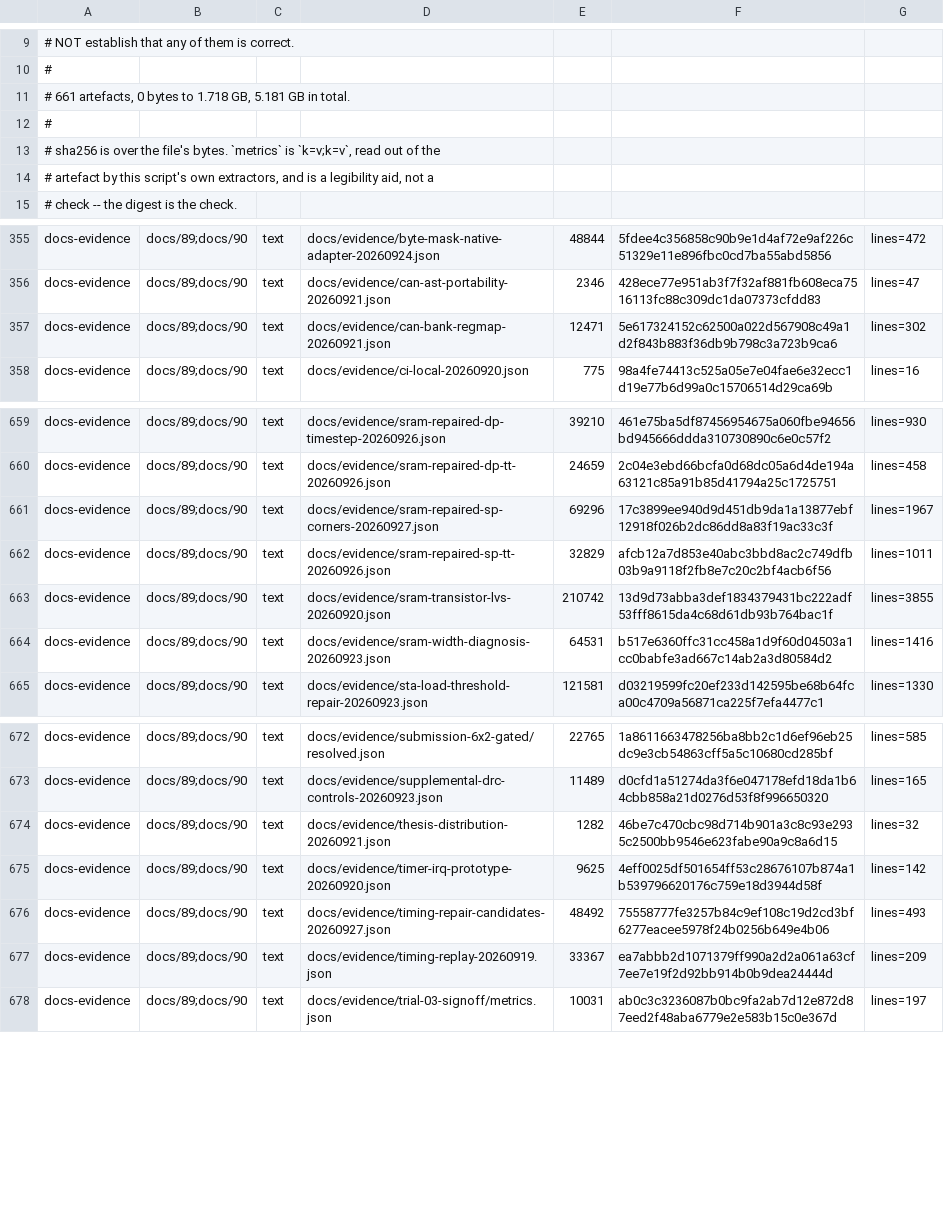
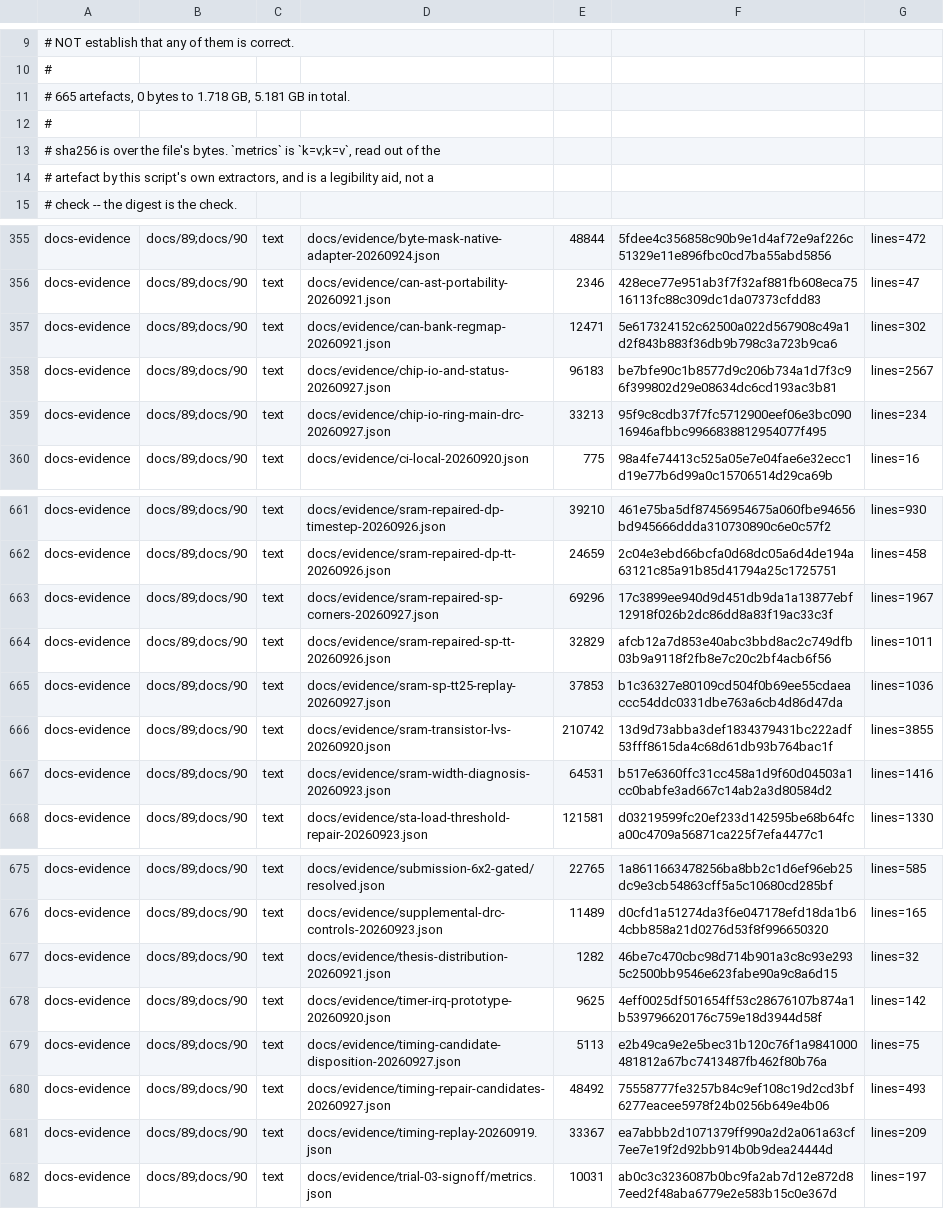
Before and after one commit to Melihakbulut221/nssoc, a TSV file: docs/80-artefact-digests.tsv, drawn as a sheet; only a part is shown, gaps mark what is left out.

Commit message:
Record verified IO ring DRC and SRAM timestep replay

```diff
--- a/docs/80-artefact-digests.tsv
+++ b/docs/80-artefact-digests.tsv
@@ -10,3 +10,3 @@
 #
-# 661 artefacts, 0 bytes to 1.718 GB, 5.181 GB in total.
+# 665 artefacts, 0 bytes to 1.718 GB, 5.181 GB in total.
 #
@@ -357,2 +357,4 @@ docs-evidence	docs/89;docs/90	text	docs/evidence/can-ast-portability-20260921.js
 docs-evidence	docs/89;docs/90	text	docs/evidence/can-bank-regmap-20260921.json	12471	5e617324152c62500a022d567908c49a1d2f843b883f36db9b798c3a723b9ca6	lines=302
+docs-evidence	docs/89;docs/90	text	docs/evidence/chip-io-and-status-20260927.json	96183	be7bfe90c1b8577d9c206b734a1d7f3c96f399802d29e08634dc6cd193ac3b81	lines=2567
+docs-evidence	docs/89;docs/90	text	docs/evidence/chip-io-ring-main-drc-20260927.json	33213	95f9c8cdb37f7fc5712900eef06e3bc09016946afbbc9966838812954077f495	lines=234
 docs-evidence	docs/89;docs/90	text	docs/evidence/ci-local-20260920.json	775	98a4fe74413c525a05e7e04fae6e32ecc1d19e77b6d99a0c15706514d29ca69b	lines=16
@@ -662,2 +664,3 @@ docs-evidence	docs/89;docs/90	text	docs/evidence/sram-repaired-sp-corners-202609
 docs-evidence	docs/89;docs/90	text	docs/evidence/sram-repaired-sp-tt-20260926.json	32829	afcb12a7d853e40abc3bbd8ac2c749dfb03b9a9118f2fb8e7c20c2bf4acb6f56	lines=1011
+docs-evidence	docs/89;docs/90	text	docs/evidence/sram-sp-tt25-replay-20260927.json	37853	b1c36327e80109cd504f0b69ee55cdaeaccc54ddc0331dbe763a6cb4d86d47da	lines=1036
 docs-evidence	docs/89;docs/90	text	docs/evidence/sram-transistor-lvs-20260920.json	210742	13d9d73abba3def1834379431bc222adf53fff8615da4c68d61db93b764bac1f	lines=3855
@@ -675,2 +678,3 @@ docs-evidence	docs/89;docs/90	text	docs/evidence/thesis-distribution-20260921.js
 docs-evidence	docs/89;docs/90	text	docs/evidence/timer-irq-prototype-20260920.json	9625	4eff0025df501654ff53c28676107b874a1b539796620176c759e18d3944d58f	lines=142
+docs-evidence	docs/89;docs/90	text	docs/evidence/timing-candidate-disposition-20260927.json	5113	e2b49ca9e2e5bec31b120c76f1a9841000481812a67bc7413487fb462f80b76a	lines=75
 docs-evidence	docs/89;docs/90	text	docs/evidence/timing-repair-candidates-20260927.json	48492	75558777fe3257b84c9ef108c19d2cd3bf6277eacee5978f24b0256b649e4b06	lines=493
```
Also changed, not shown: 8 other files.
